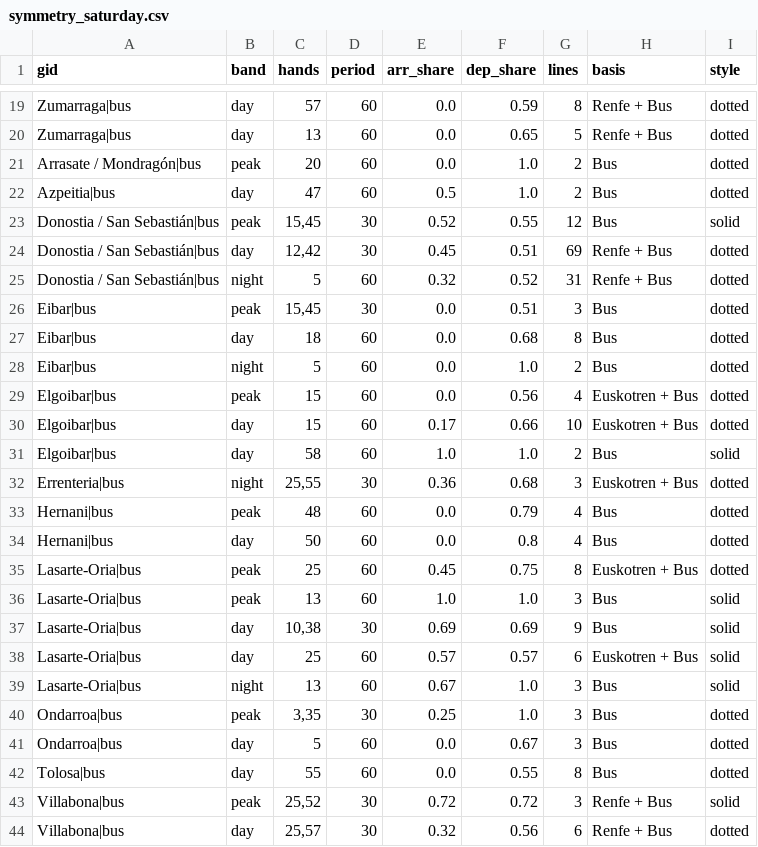
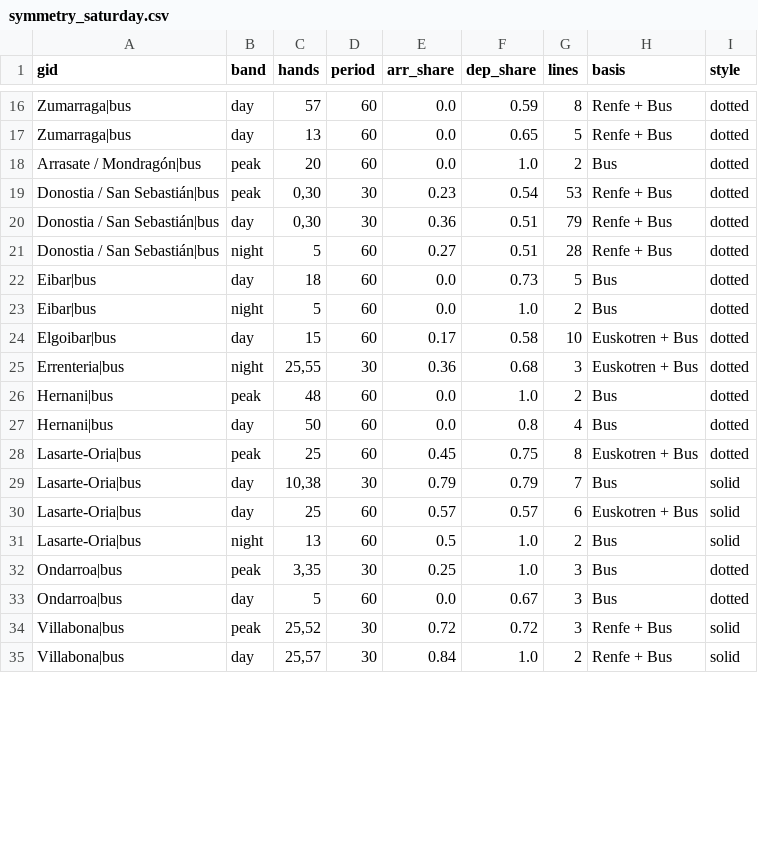
Before and after one commit to CityScope/GipuzkoaClockFaceScheduling, a CSV file: output/gipuzkoa/symmetry_saturday.csv, drawn as a sheet; only a part is shown, gaps mark what is left out; the diff covers the shown part only.

```diff
--- a/output/gipuzkoa/symmetry_saturday.csv
+++ b/output/gipuzkoa/symmetry_saturday.csv
@@ -21,24 +18,18 @@ Zumarraga|bus,day,13,60,0.0,0.65,5,Renfe + Bus,dotted
 Arrasate / Mondragón|bus,peak,20,60,0.0,1.0,2,Bus,dotted
-Azpeitia|bus,day,47,60,0.5,1.0,2,Bus,dotted
-Donostia / San Sebastián|bus,peak,"15,45",30,0.52,0.55,12,Bus,solid
-Donostia / San Sebastián|bus,day,"12,42",30,0.45,0.51,69,Renfe + Bus,dotted
-Donostia / San Sebastián|bus,night,5,60,0.32,0.52,31,Renfe + Bus,dotted
-Eibar|bus,peak,"15,45",30,0.0,0.51,3,Bus,dotted
-Eibar|bus,day,18,60,0.0,0.68,8,Bus,dotted
+Donostia / San Sebastián|bus,peak,"0,30",30,0.23,0.54,53,Renfe + Bus,dotted
+Donostia / San Sebastián|bus,day,"0,30",30,0.36,0.51,79,Renfe + Bus,dotted
+Donostia / San Sebastián|bus,night,5,60,0.27,0.51,28,Renfe + Bus,dotted
+Eibar|bus,day,18,60,0.0,0.73,5,Bus,dotted
 Eibar|bus,night,5,60,0.0,1.0,2,Bus,dotted
-Elgoibar|bus,peak,15,60,0.0,0.56,4,Euskotren + Bus,dotted
-Elgoibar|bus,day,15,60,0.17,0.66,10,Euskotren + Bus,dotted
-Elgoibar|bus,day,58,60,1.0,1.0,2,Bus,solid
+Elgoibar|bus,day,15,60,0.17,0.58,10,Euskotren + Bus,dotted
 Errenteria|bus,night,"25,55",30,0.36,0.68,3,Euskotren + Bus,dotted
-Hernani|bus,peak,48,60,0.0,0.79,4,Bus,dotted
+Hernani|bus,peak,48,60,0.0,1.0,2,Bus,dotted
 Hernani|bus,day,50,60,0.0,0.8,4,Bus,dotted
 Lasarte-Oria|bus,peak,25,60,0.45,0.75,8,Euskotren + Bus,dotted
-Lasarte-Oria|bus,peak,13,60,1.0,1.0,3,Bus,solid
-Lasarte-Oria|bus,day,"10,38",30,0.69,0.69,9,Bus,solid
+Lasarte-Oria|bus,day,"10,38",30,0.79,0.79,7,Bus,solid
 Lasarte-Oria|bus,day,25,60,0.57,0.57,6,Euskotren + Bus,solid
-Lasarte-Oria|bus,night,13,60,0.67,1.0,3,Bus,solid
+Lasarte-Oria|bus,night,13,60,0.5,1.0,2,Bus,solid
 Ondarroa|bus,peak,"3,35",30,0.25,1.0,3,Bus,dotted
 Ondarroa|bus,day,5,60,0.0,0.67,3,Bus,dotted
-Tolosa|bus,day,55,60,0.0,0.55,8,Bus,dotted
 Villabona|bus,peak,"25,52",30,0.72,0.72,3,Renfe + Bus,solid
-Villabona|bus,day,"25,57",30,0.32,0.56,6,Renfe + Bus,dotted
+Villabona|bus,day,"25,57",30,0.84,1.0,2,Renfe + Bus,solid
```
Also changed, not shown: 1 added row, 5 removed rows and 9 edited cells elsewhere in this file, output/aargau/symmetry_sunday.csv, output/gipuzkoa/symmetry_sunday.csv, 31 other files.
